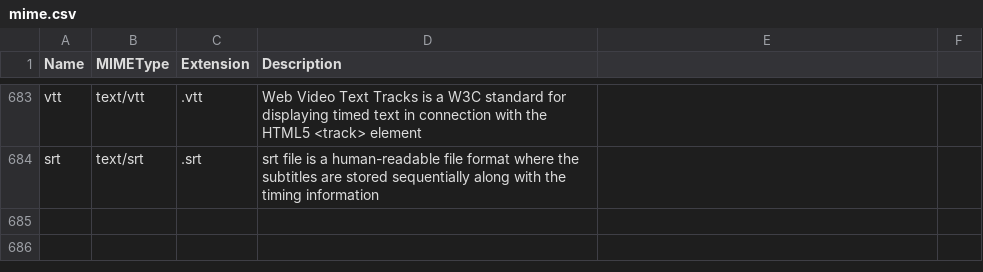
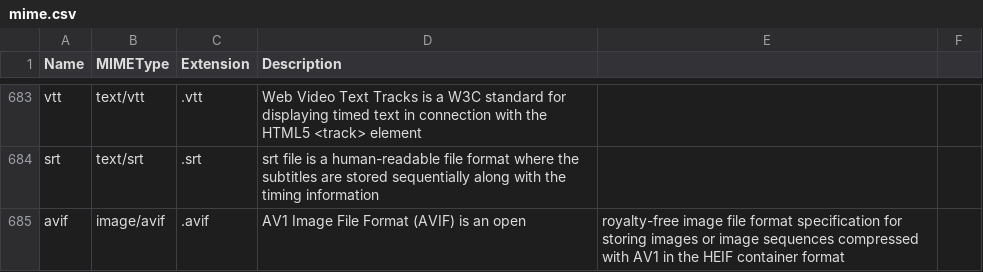
Before and after one commit to mostafazs/my-list, a CSV file: mime.csv, drawn as a sheet; only a part is shown, gaps mark what is left out; the diff names each change by its address in the sheet, - before the commit and + after, or states it on an @@ line.

Commit message:
update

```diff
--- a/mime.csv
+++ b/mime.csv
+row 685: avif | image/avif | .avif | AV1 Image File Format (AVIF) is an open | royalty-free image file format specification for storing images or image sequences compressed with AV1 in the HEIF container format
```
